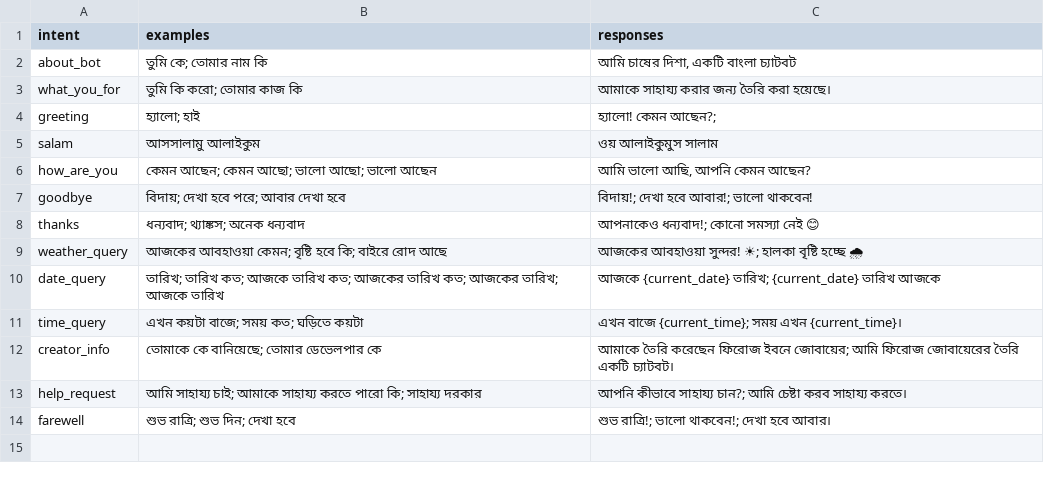
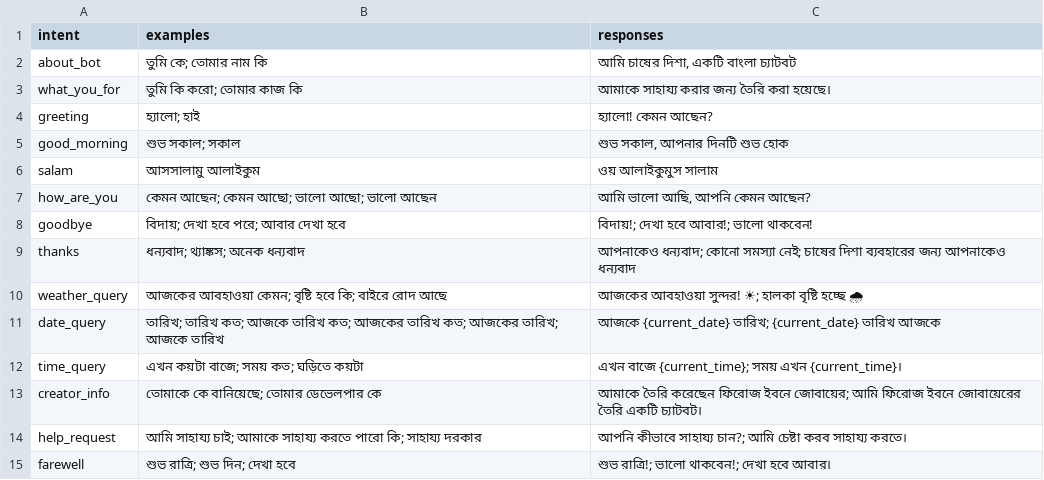
Before and after one commit to yenHunter/Chasher-Disha, a CSV file: intents.csv, drawn as a sheet; addresses are those after the commit; the diff names each change by its address in the sheet, - before the commit and + after, or states it on an @@ line.

```diff
--- a/intents.csv
+++ b/intents.csv
-C4 (responses): হ্যালো! কেমন আছেন?;
+C4 (responses): হ্যালো! কেমন আছেন?
+row 5: good_morning | শুভ সকাল; সকাল | শুভ সকাল, আপনার দিনটি শুভ হোক
-C9 (responses): আপনাকেও ধন্যবাদ!; কোনো সমস্যা নেই 😊
+C9 (responses): আপনাকেও ধন্যবাদ; কোনো সমস্যা নেই; চাষের দিশা ব্যবহারের জন্য আপনাকেও ধন্যবাদ
-C13 (responses): …আমি ফিরোজ জোবায়েরের তৈরি…
+C13 (responses): …আমি ফিরোজ ইবনে জোবায়েরের তৈরি…
```
Also changed, not shown: 3 other files.
